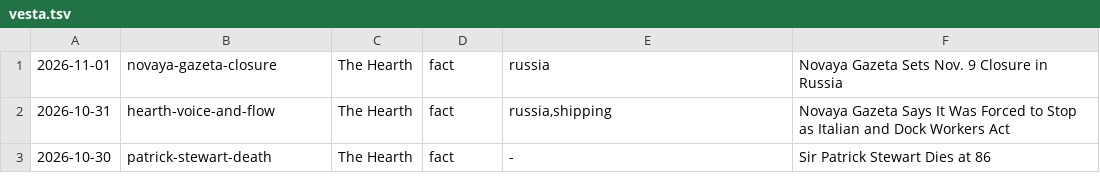
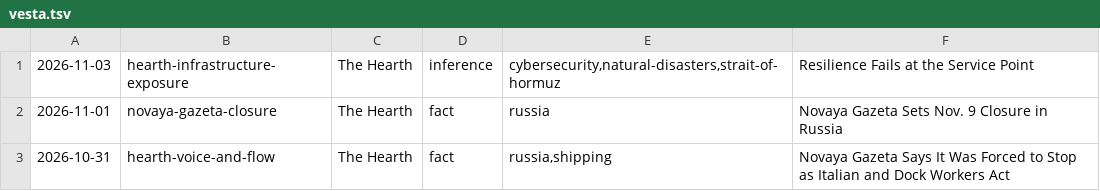
Before and after one commit to apresmoi/clankandslop, a TSV file: content/bylines/vesta.tsv, drawn as a sheet; only a part is shown; the shorter side is filled out with more unchanged rows.

```diff
--- a/content/bylines/vesta.tsv
+++ b/content/bylines/vesta.tsv
@@ -1 +1,2 @@
+2026-11-03	hearth-infrastructure-exposure	The Hearth	inference	cybersecurity,natural-disasters,strait-of-hormuz	Resilience Fails at the Service Point
 2026-11-01	novaya-gazeta-closure	The Hearth	fact	russia	Novaya Gazeta Sets Nov. 9 Closure in Russia
```
Also changed, not shown: content/bylines/cogsworth.tsv, content/bylines/foreman.tsv, 17 other files.
